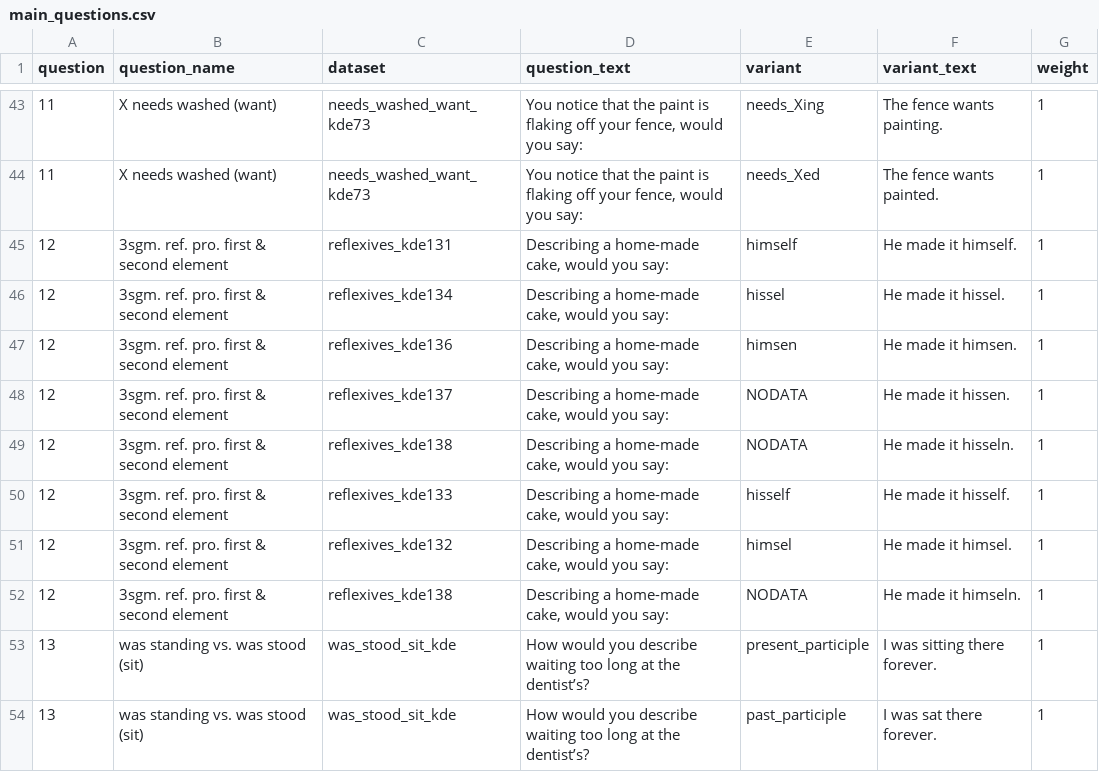
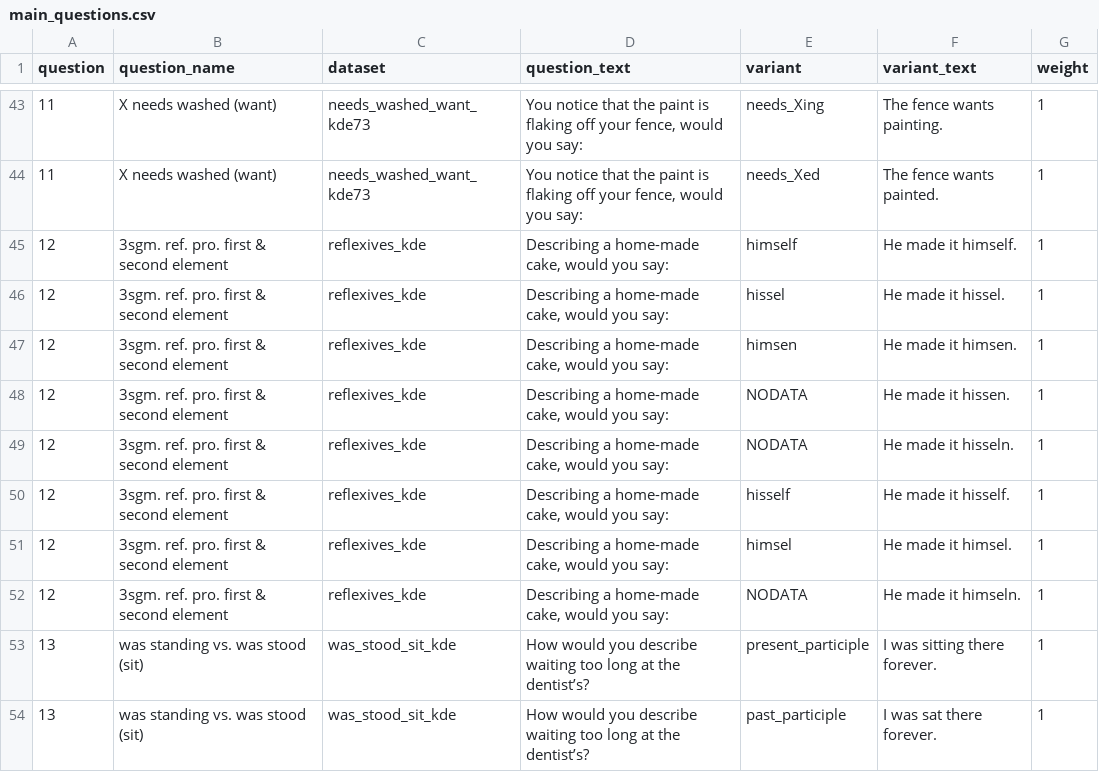
Before and after one commit to deepthigopal/public_datasets, a CSV file: en/app/questionnaire/main_questions.csv, drawn as a sheet; only a part is shown, gaps mark what is left out.

```diff
--- a/en/app/questionnaire/main_questions.csv
+++ b/en/app/questionnaire/main_questions.csv
@@ -44,10 +44,10 @@ question,question_name,dataset,question_text,variant,variant_text,weight
 11,X needs washed (want),needs_washed_want_kde73,"You notice that the paint is flaking off your fence, would you say: ",needs_Xed,The fence wants painted. ,1
-12,3sgm. ref. pro. first & second element,reflexives_kde131,"Describing a home-made cake, would you say: ",himself,He made it himself.,1
-12,3sgm. ref. pro. first & second element,reflexives_kde134,"Describing a home-made cake, would you say: ",hissel,He made it hissel.,1
-12,3sgm. ref. pro. first & second element,reflexives_kde136,"Describing a home-made cake, would you say: ",himsen,He made it himsen.,1
-12,3sgm. ref. pro. first & second element,reflexives_kde137,"Describing a home-made cake, would you say: ",NODATA,He made it hissen.,1
-12,3sgm. ref. pro. first & second element,reflexives_kde138,"Describing a home-made cake, would you say: ",NODATA,He made it hisseln.,1
-12,3sgm. ref. pro. first & second element,reflexives_kde133,"Describing a home-made cake, would you say: ",hisself,He made it hisself.,1
-12,3sgm. ref. pro. first & second element,reflexives_kde132,"Describing a home-made cake, would you say: ",himsel,He made it himsel.,1
-12,3sgm. ref. pro. first & second element,reflexives_kde138,"Describing a home-made cake, would you say: ",NODATA,He made it himseln.,1
+12,3sgm. ref. pro. first & second element,reflexives_kde,"Describing a home-made cake, would you say: ",himself,He made it himself.,1
+12,3sgm. ref. pro. first & second element,reflexives_kde,"Describing a home-made cake, would you say: ",hissel,He made it hissel.,1
+12,3sgm. ref. pro. first & second element,reflexives_kde,"Describing a home-made cake, would you say: ",himsen,He made it himsen.,1
+12,3sgm. ref. pro. first & second element,reflexives_kde,"Describing a home-made cake, would you say: ",NODATA,He made it hissen.,1
+12,3sgm. ref. pro. first & second element,reflexives_kde,"Describing a home-made cake, would you say: ",NODATA,He made it hisseln.,1
+12,3sgm. ref. pro. first & second element,reflexives_kde,"Describing a home-made cake, would you say: ",hisself,He made it hisself.,1
+12,3sgm. ref. pro. first & second element,reflexives_kde,"Describing a home-made cake, would you say: ",himsel,He made it himsel.,1
+12,3sgm. ref. pro. first & second element,reflexives_kde,"Describing a home-made cake, would you say: ",NODATA,He made it himseln.,1
 13,was standing vs. was stood (sit),was_stood_sit_kde,How would you describe waiting too long at the dentist’s?,present_participle,I was sitting there forever.,1
```
Also changed, not shown: 3 other files.
